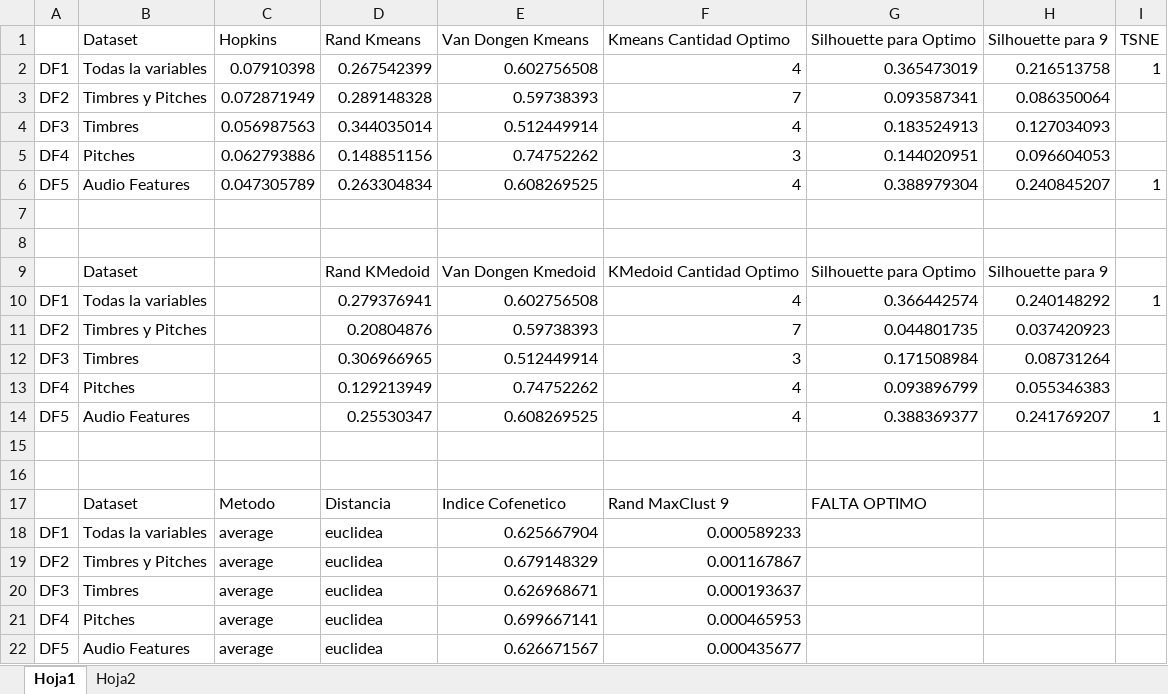
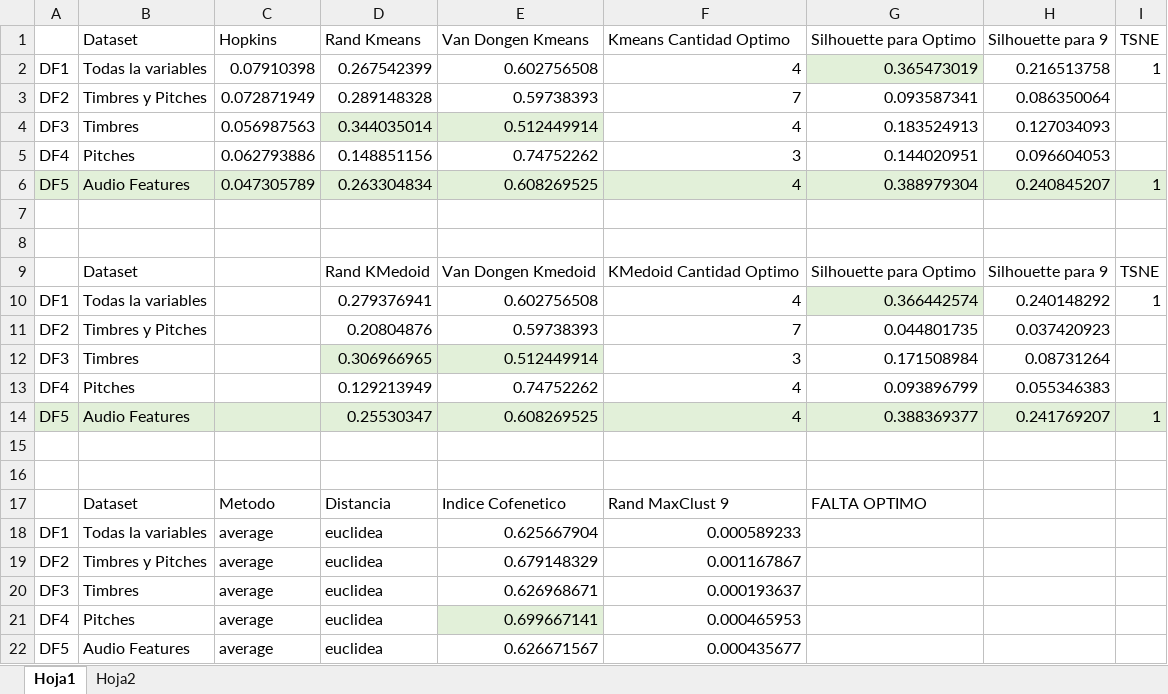
Before and after one commit to tincho-mehaudy/DMCyT, an Excel workbook: ArchivosLatex/Comparativo.xlsx, sheet Hoja1, drawn as a sheet; values as stored, in another font and other column widths than the file's, no borders; the diff names each change by its address in the sheet, - before the commit and + after, or states it on an @@ line.

Commit message:
Add files via upload

```diff
--- a/ArchivosLatex/Comparativo.xlsx (sheet Hoja1)
+++ b/ArchivosLatex/Comparativo.xlsx (sheet Hoja1)
-G2 fill: none
+G2 fill: #E2F0D9
-D4:E4 fill: none
+D4:E4 fill: #E2F0D9
-A6:I6 fill: none
+A6:I6 fill: #E2F0D9
-I9 (TSNE): (empty)
+I9 (TSNE): TSNE
-G10 fill: none
+G10 fill: #E2F0D9
-D12:E12 fill: none
+D12:E12 fill: #E2F0D9
-A14:I14 fill: none
+A14:I14 fill: #E2F0D9
-E21 fill: none
+E21 fill: #E2F0D9
```
